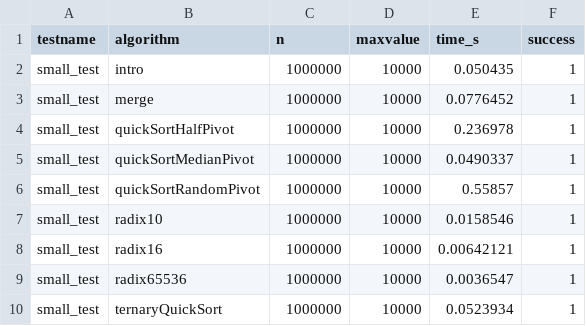
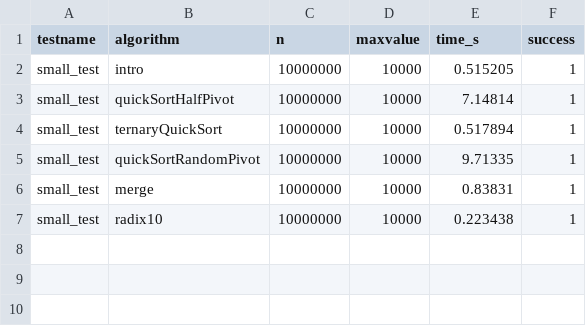
Before and after one commit to voaidesr/sorting-algorithms-comparison, a CSV file: results.csv, drawn as a sheet.

Commit message:
changed arguments to select particular sorting algorithms

```diff
--- a/results.csv
+++ b/results.csv
@@ -1,10 +1,7 @@
 testname,algorithm,n,maxvalue,time_s,success
-small_test,intro,1000000,10000,0.050435,1
-small_test,merge,1000000,10000,0.0776452,1
-small_test,quickSortHalfPivot,1000000,10000,0.236978,1
-small_test,quickSortMedianPivot,1000000,10000,0.0490337,1
-small_test,quickSortRandomPivot,1000000,10000,0.55857,1
-small_test,radix10,1000000,10000,0.0158546,1
-small_test,radix16,1000000,10000,0.00642121,1
-small_test,radix65536,1000000,10000,0.0036547,1
-small_test,ternaryQuickSort,1000000,10000,0.0523934,1
+small_test,intro,10000000,10000,0.515205,1
+small_test,quickSortHalfPivot,10000000,10000,7.14814,1
+small_test,ternaryQuickSort,10000000,10000,0.517894,1
+small_test,quickSortRandomPivot,10000000,10000,9.71335,1
+small_test,merge,10000000,10000,0.83831,1
+small_test,radix10,10000000,10000,0.223438,1
```
Also changed, not shown: 5 other files.
